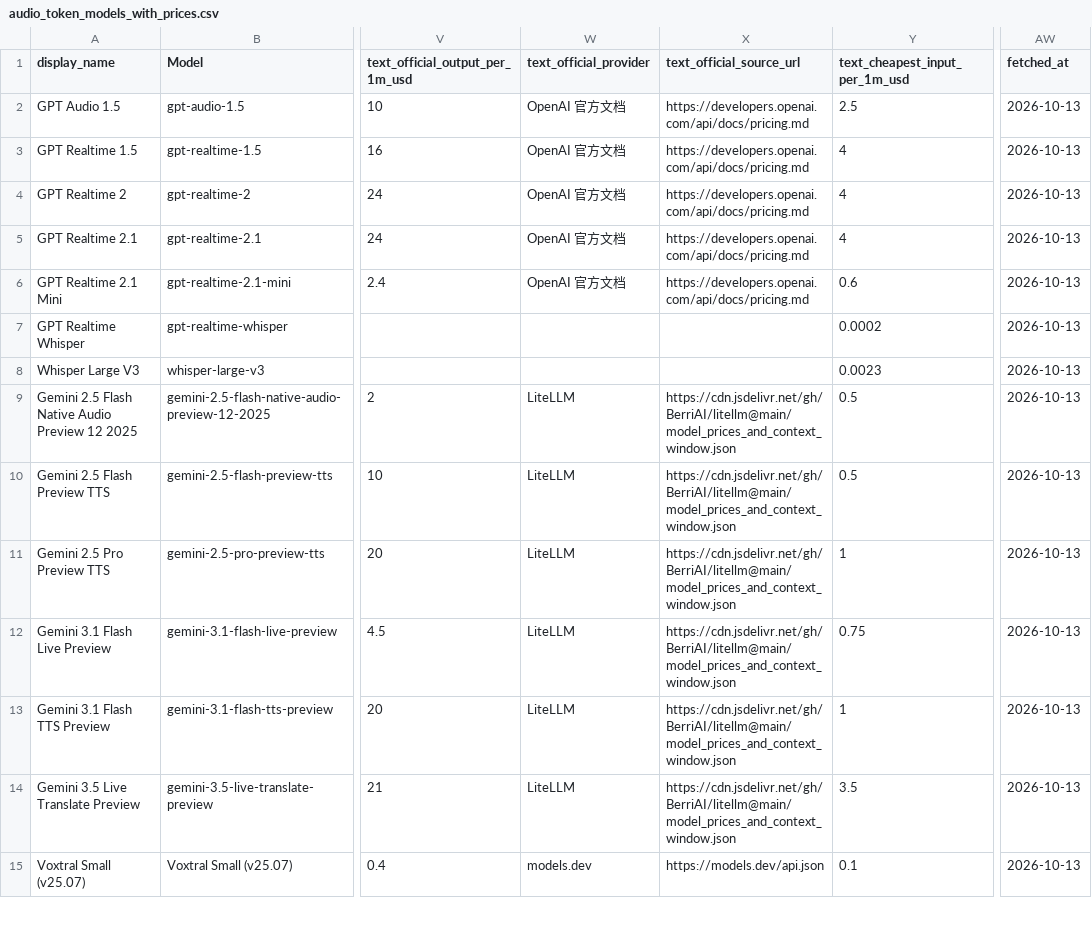
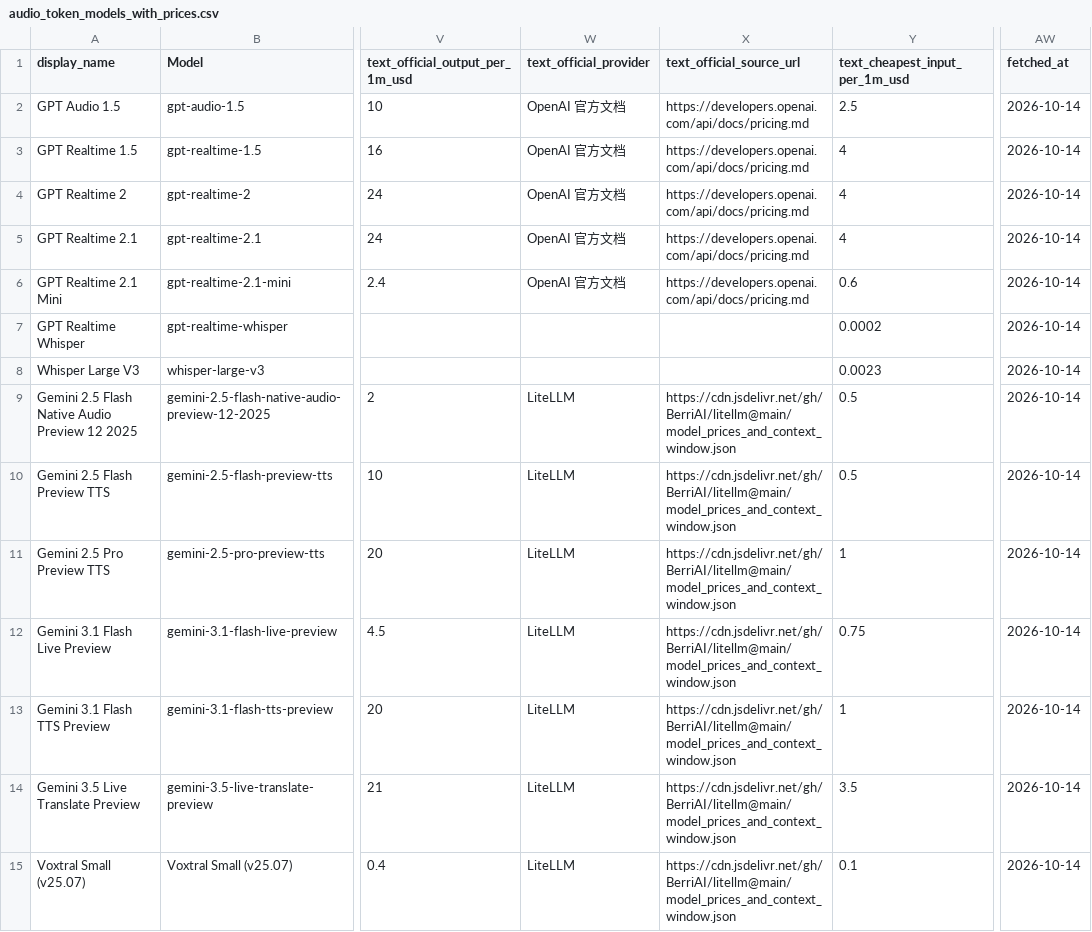
Before and after one commit to Yingshu-Li/llm-price-tracker, a CSV file: out/audio_token_models_with_prices.csv, drawn as a sheet; only a part is shown, gaps mark what is left out; the diff covers the shown part only; the diff names each change by its address in the sheet, - before the commit and + after, or states it on an @@ line.

```diff
--- a/out/audio_token_models_with_prices.csv
+++ b/out/audio_token_models_with_prices.csv
-AW2:AW15 (fetched_at): 2026-10-13
+AW2:AW15 (fetched_at): 2026-10-14
-W15 (text_official_provider): models.dev
+W15 (text_official_provider): LiteLLM
-X15 (text_official_source_url): https://models.dev/api.json
+X15 (text_official_source_url): https://cdn.jsdelivr.net/gh/BerriAI/litellm@main/model_prices_and_context_window.json
```
Also changed, not shown: 28 edited cells elsewhere in this file, out/audio_per_character_models_with_prices.csv, out/audio_per_generation_models_with_prices.csv, 11 other files.
